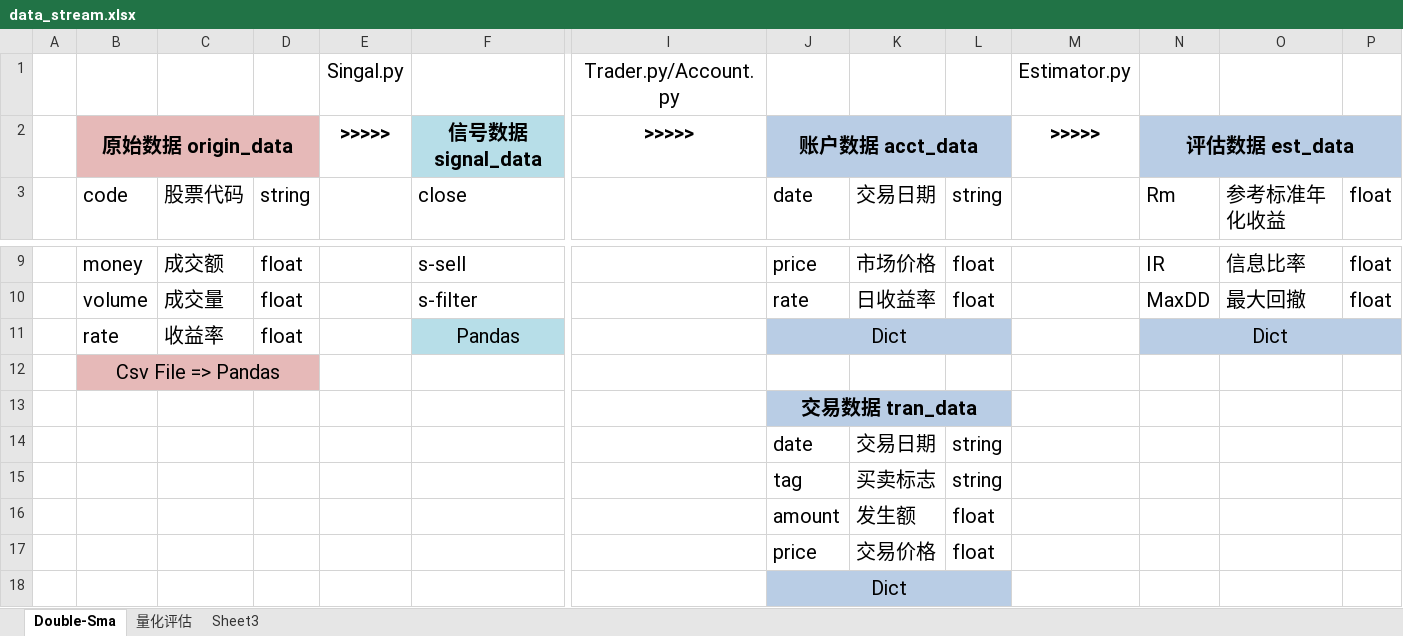
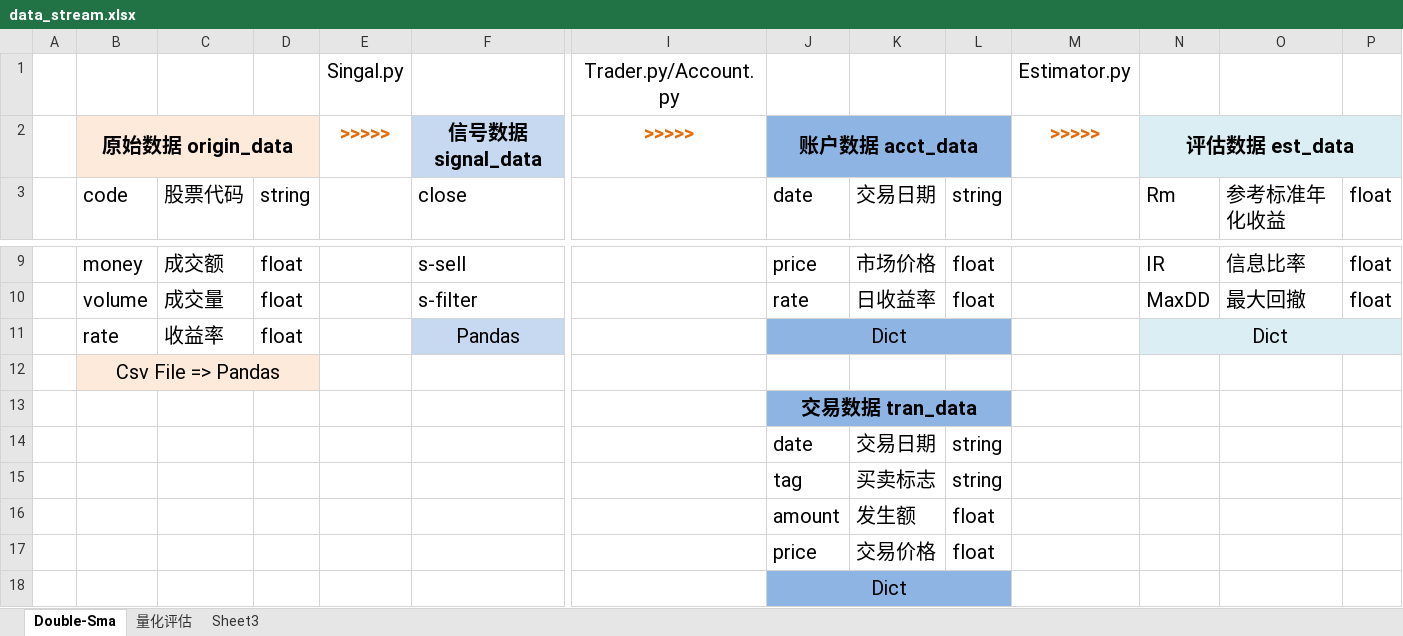
Before and after one commit to wondest/CodeCache, an Excel workbook: Python/Tsss/doc/data_stream.xlsx, sheet Double-Sma, drawn as a sheet; only a part is shown, gaps mark what is left out; values as stored, in another font and other column widths than the file's, no borders; the diff names each change by its address in the sheet, - before the commit and + after, or states it on an @@ line.

```diff
--- a/Python/Tsss/doc/data_stream.xlsx (sheet Double-Sma)
+++ b/Python/Tsss/doc/data_stream.xlsx (sheet Double-Sma)
-B2:D2 fill: #E6B9B8
+B2:D2 fill: #FDEADA
-E2 text colour: black
+E2 text colour: #E46C0A
-I2 text colour: black
+I2 text colour: #E46C0A
-J2:L2 fill: #B9CDE5
+J2:L2 fill: #8EB4E3
-M2 text colour: black
+M2 text colour: #E46C0A
-N2:P2 fill: #B9CDE5
+N2:P2 fill: #DBEEF4
-J11:L11 fill: #B9CDE5
+J11:L11 fill: #8EB4E3
-N11:P11 fill: #B9CDE5
+N11:P11 fill: #DBEEF4
-B12:D12 fill: #E6B9B8
+B12:D12 fill: #FDEADA
-J13:L13 fill: #B9CDE5
+J13:L13 fill: #8EB4E3
-J18:L18 fill: #B9CDE5
+J18:L18 fill: #8EB4E3
```
Also changed, not shown: 1 other file.
